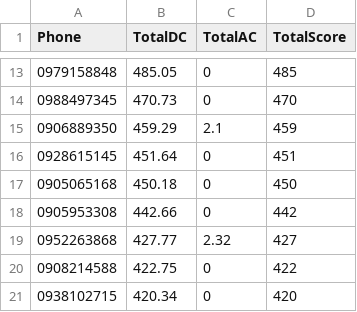
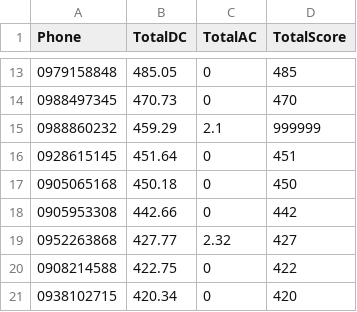
Before and after one commit to EVALUE-CPU/Test, a CSV file: DATA/Degree.csv, drawn as a sheet; only a part is shown, gaps mark what is left out.

Commit message:
Update Degree.csv

```diff
--- a/DATA/Degree.csv
+++ b/DATA/Degree.csv
@@ -14,3 +14,3 @@ Phone,TotalDC,TotalAC,TotalScore
 0988497345,470.73,0,470
-0906889350,459.29,2.1,459
+0988860232,459.29,2.1,999999
 0928615145,451.64,0,451
```
